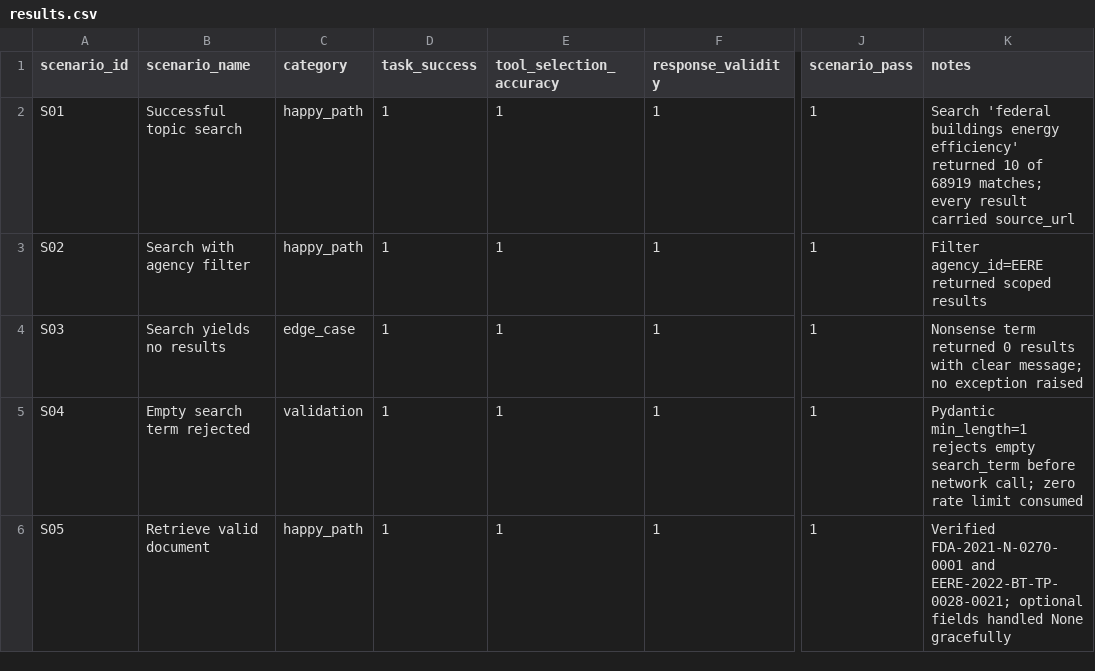
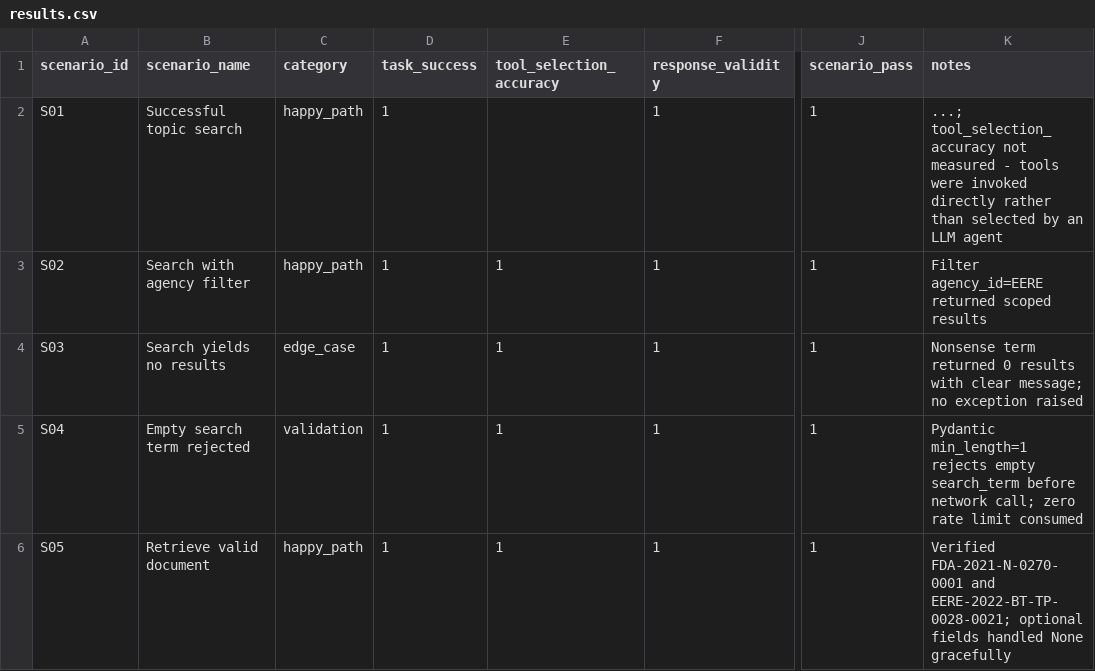
Before and after one commit to jorgenunezGH/federal-rulemaking-mcp, a CSV file: evaluations/results.csv, drawn as a sheet; only a part is shown, gaps mark what is left out; the diff covers the shown part only; the diff names each change by its address in the sheet, - before the commit and + after, or states it on an @@ line.

Commit message:
Execute S13 end-to-end verification over MCP protocol
Source inspection found only stdio.py requires the blocked pywin32
dependency; sse.py and streamable_http.py are clean. However
mcpserver/server.py imports stdio at module level, so the extension loads
regardless of intended transport.

Stubbing the blocked modules in sys.modules confirmed the restriction is
import-time only. The server then started on streamable-http and an MCP
client completed discovery and invocation: four tools advertised with full
descriptions, search returned 69013 matches, comment requirements resolved
to closed_late_comments_accepted, and a malformed ID returned a structured
validation message rather than a protocol error.

Recorded as a diagnostic finding, not a supported configuration. Consequences
of stubbing win32job were not evaluated.

All 18 scenarios now executed.

```diff
--- a/evaluations/results.csv
+++ b/evaluations/results.csv
-E2 (tool_selection_accuracy): 1
+E2 (tool_selection_accuracy): (empty)
-K2 (notes): Search 'federal buildings energy efficiency' returned 10 of 68919 matches; every result carried source_url
+K2 (notes): ...; tool_selection_accuracy not measured - tools were invoked directly rather than selected by an LLM agent
```
Also changed, not shown: 2 edited cells elsewhere in this file, 8 other files.
